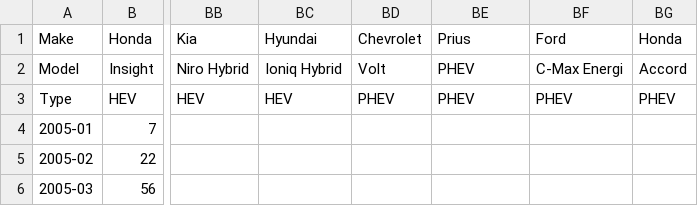
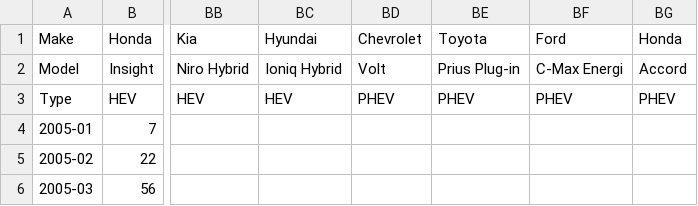
Before and after one commit to scotthmurray/d3-book, a CSV file: chapter_16/vehicle_sales_data.csv, drawn as a sheet; only a part is shown, gaps mark what is left out; the diff names each change by its address in the sheet, - before the commit and + after, or states it on an @@ line.

Commit message:
Data fix, oops

```diff
--- a/chapter_16/vehicle_sales_data.csv
+++ b/chapter_16/vehicle_sales_data.csv
-BE1: Prius
+BE1: Toyota
-BE2: PHEV
+BE2: Prius Plug-in
```
